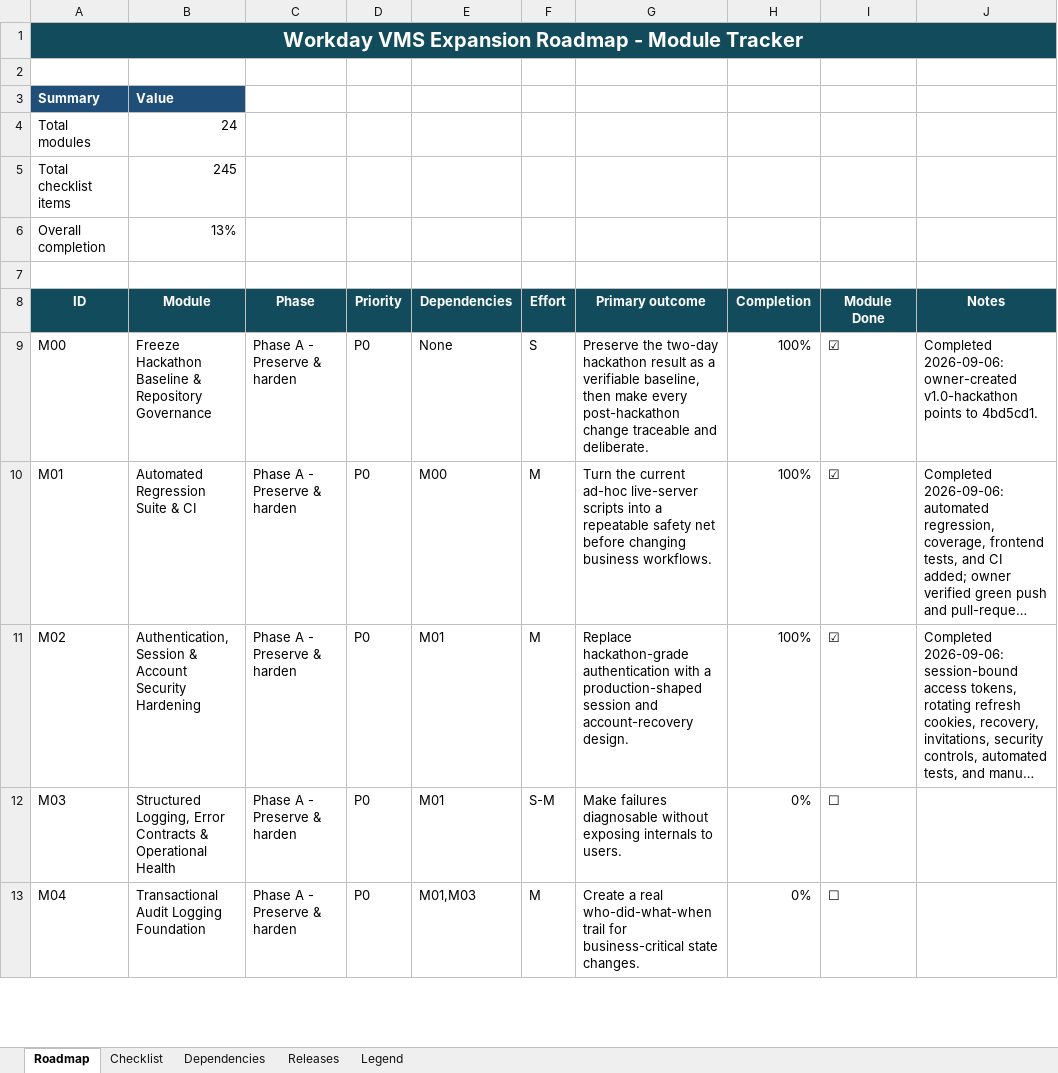
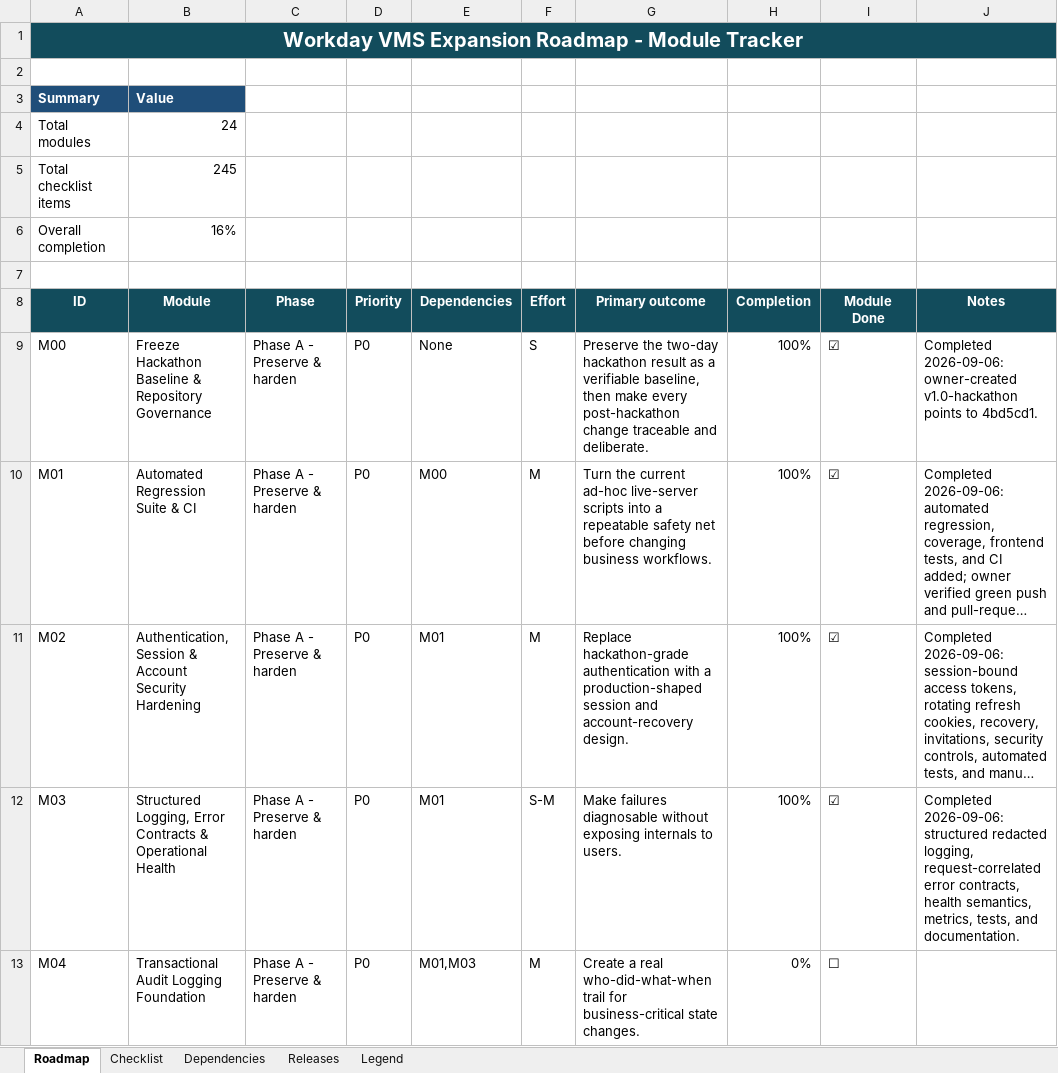
Before and after one commit to nareshjo001/workday, an Excel workbook: Expansion/Workday_VMS_Expansion_Feature_Tracker.xlsx, sheet Roadmap, drawn as a sheet; only a part is shown; long unchanged cells end in …; values as stored, in another font and other column widths than the file's, no borders; conditional formats not drawn; the diff names each change by its address in the sheet, - before the commit and + after, or states it on an @@ line.

Commit message:
feat(vms): add structured observability and error contracts

```diff
--- a/Expansion/Workday_VMS_Expansion_Feature_Tracker.xlsx (sheet Roadmap)
+++ b/Expansion/Workday_VMS_Expansion_Feature_Tracker.xlsx (sheet Roadmap)
-B6 (Module): 13%
+B6 (Module): 16%
-H12 (Completion): 0%
+H12 (Completion): 100%
-I12 (Module Done): ☐
+I12 (Module Done): ☑
-J12 (Notes): (empty)
+J12 (Notes): Completed 2026-09-06: structured redacted logging, request-correlated error contracts, health semantics, metrics, tests, and documentation.
```
Also changed, not shown: sheet Checklist, 17 other files.
